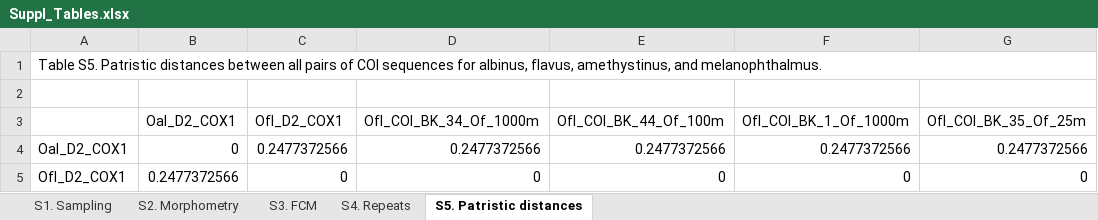
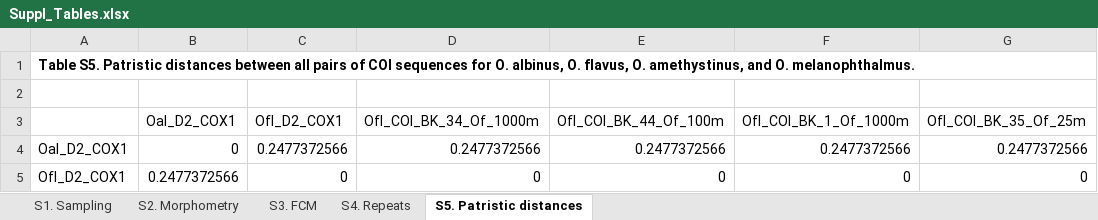
Before and after one commit to drozdovapb/Ommatogammarus_phylogeny_git, an Excel workbook: Suppl_Tables.xlsx, sheet S5. Patristic distances, drawn as a sheet; only a part is shown; values as stored, in another font and other column widths than the file's, no borders; the diff names each change by its address in the sheet, - before the commit and + after, or states it on an @@ line.

```diff
--- a/Suppl_Tables.xlsx (sheet S5. Patristic distances)
+++ b/Suppl_Tables.xlsx (sheet S5. Patristic distances)
-A1: …sequences for albinus, flavus, amethystinus, and melanophthalmus.
+A1: …sequences for O. albinus, O. flavus, O. amethystinus, and O. melanophthalmus.
-A1 bold: off
+A1 bold: on
```
Also changed, not shown: sheet S2. Morphometry, sheet S3. FCM, sheet S4. Repeats, sheet S1. Sampling.
